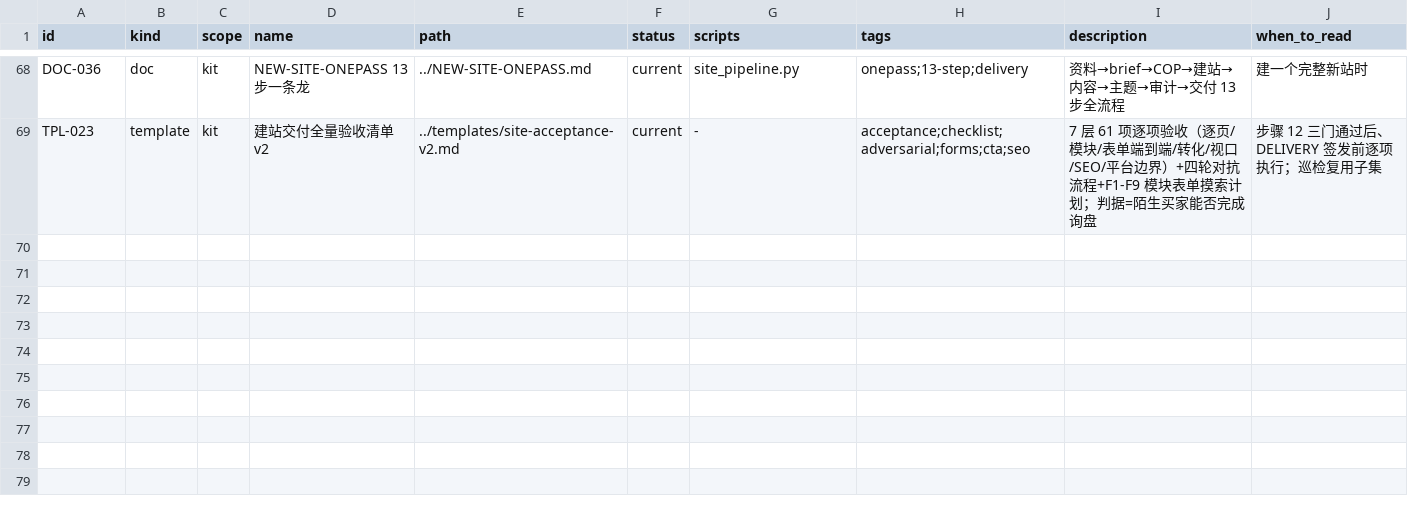
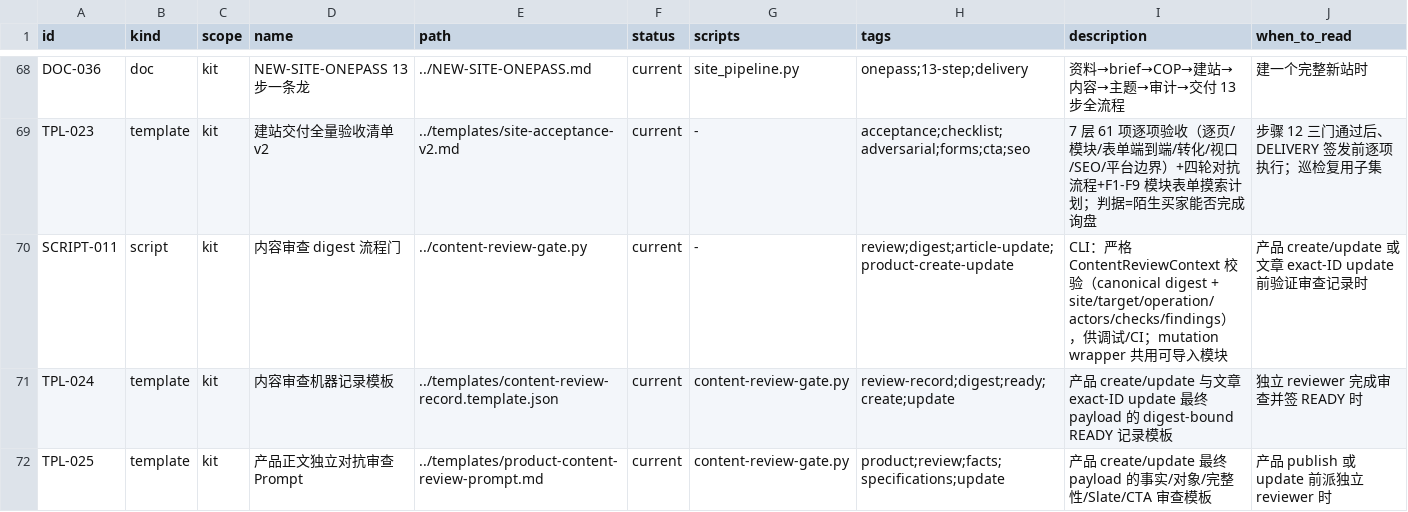
Before and after one commit to tony-apan/b2b-export-ai-workbench-source, a TSV file: sub-libraries/website-content-ops/TOOLS/interface-kit/index/doc-registry.tsv, drawn as a sheet; only a part is shown, gaps mark what is left out; the diff covers the shown part only; the diff names each change by its address in the sheet, - before the commit and + after, or states it on an @@ line.

```diff
--- a/sub-libraries/website-content-ops/TOOLS/interface-kit/index/doc-registry.tsv
+++ b/sub-libraries/website-content-ops/TOOLS/interface-kit/index/doc-registry.tsv
+row 70: SCRIPT-011 | script | kit | 内容审查 digest 流程门 | ../content-review-gate.py | current | - | review;digest;article-update;product-create-update | CLI：严格 ContentReviewContext 校验（canonical digest + site/target/operation/actors/checks/findings），供调试/CI；mutation wrapper 共用可导入模块 | 产品 create/update 或文章 exact-ID update 前验证审查记录时
+row 71: TPL-024 | template | kit | 内容审查机器记录模板 | ../templates/content-review-record.template.json | current | content-review-gate.py | review-record;digest;ready;create;update | 产品 create/update 与文章 exact-ID update 最终 payload 的 digest-bound READY 记录模板 | 独立 reviewer 完成审查并签 READY 时
+row 72: TPL-025 | template | kit | 产品正文独立对抗审查 Prompt | ../templates/product-content-review-prompt.md | current | content-review-gate.py | product;review;facts;specifications;update | 产品 create/update 最终 payload 的事实/对象/完整性/Slate/CTA 审查模板 | 产品 publish 或 update 前派独立 reviewer 时
```
Also changed, not shown: 3 added rows and 2 edited cells elsewhere in this file, sub-libraries/website-content-ops/TOOLS/interface-kit/api/api-ref.tsv, sub-libraries/website-content-ops/TOOLS/interface-kit/index/issues.tsv, 30 other files.
